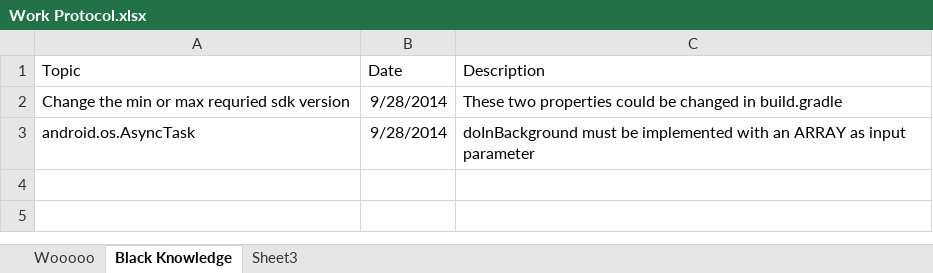
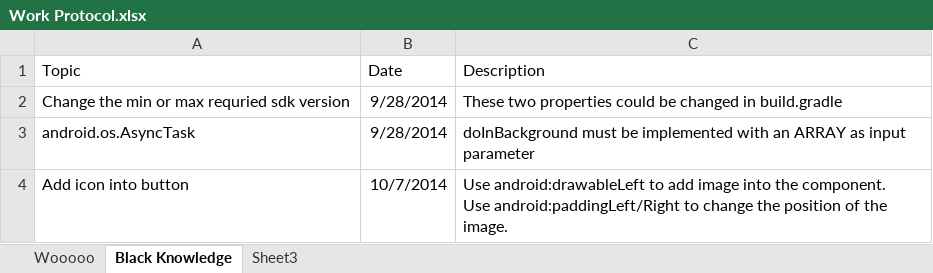
Before and after one commit to cibobo/Wooooo, an Excel workbook: Document/Work Protocol.xlsx, sheet Black Knowledge, drawn as a sheet; values as stored, in another font and other column widths than the file's, no borders; table styles not drawn; ↵ is a line break in a cell; the diff names each change by its address in the sheet, - before the commit and + after, or states it on an @@ line.

Commit message:
Change button
Add icons into the buttons

```diff
--- a/Document/Work Protocol.xlsx (sheet Black Knowledge)
+++ b/Document/Work Protocol.xlsx (sheet Black Knowledge)
+row 4: Add icon into button | 10/7/2014 | Use android:drawableLeft to add image into the component. ↵ Use android:paddingLeft/Right to change the position of the image.
```
Also changed, not shown: sheet Wooooo, 5 other files.
